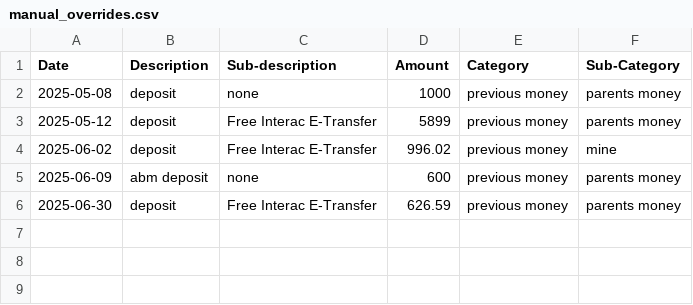
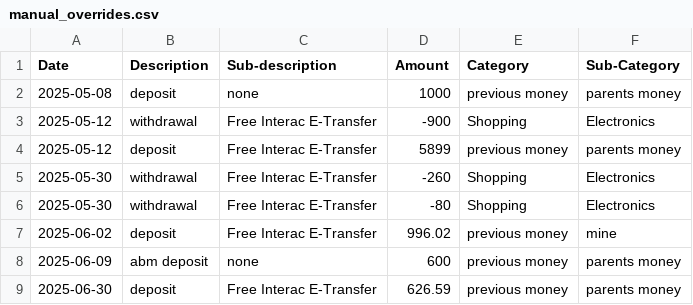
Before and after one commit to Lucasyuki01/Personal-Finance-Analysis, a CSV file: config/manual_overrides.csv, drawn as a sheet; the diff names each change by its address in the sheet, - before the commit and + after, or states it on an @@ line.

```diff
--- a/config/manual_overrides.csv
+++ b/config/manual_overrides.csv
+row 3: 2025-05-12 | withdrawal | Free Interac E-Transfer | -900 | Shopping | Electronics
+row 5: 2025-05-30 | withdrawal | Free Interac E-Transfer | -260 | Shopping | Electronics
+row 6: 2025-05-30 | withdrawal | Free Interac E-Transfer | -80 | Shopping | Electronics
```
Also changed, not shown: 18 other files.
